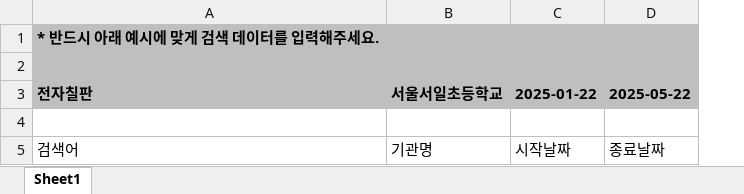
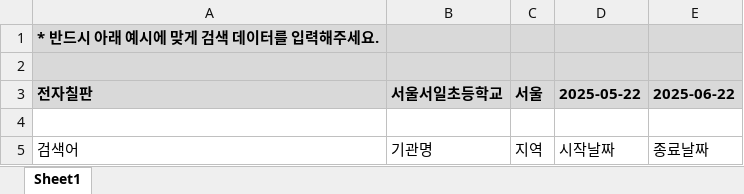
Before and after one commit to NARARIA03/Electron-Crawler, an Excel workbook: frontend/excel/나라장터query.xlsx, sheet Sheet1, drawn as a sheet; values as stored, in another font and other column widths than the file's, no borders; removed rows and columns are numbered as before the commit, all else as after; the diff names each change by its address in the sheet, - before the commit and + after, or states it on an @@ line.

```diff
--- a/frontend/excel/나라장터query.xlsx (sheet Sheet1)
+++ b/frontend/excel/나라장터query.xlsx (sheet Sheet1)
-column C (2025-01-22), row 5: 시작날짜
+column C (서울), row 5: 지역
+column E (2025-06-22), row 5: 종료날짜
-A1:B3 fill: #BFBFBF
+A1:B3 fill: #D9D9D9
-D1:D3 fill: #BFBFBF
+D1:D3 fill: #D9D9D9
-D5 (2025-05-22): 종료날짜
+D5 (2025-05-22): 시작날짜
```
Also changed, not shown: 4 other files.
